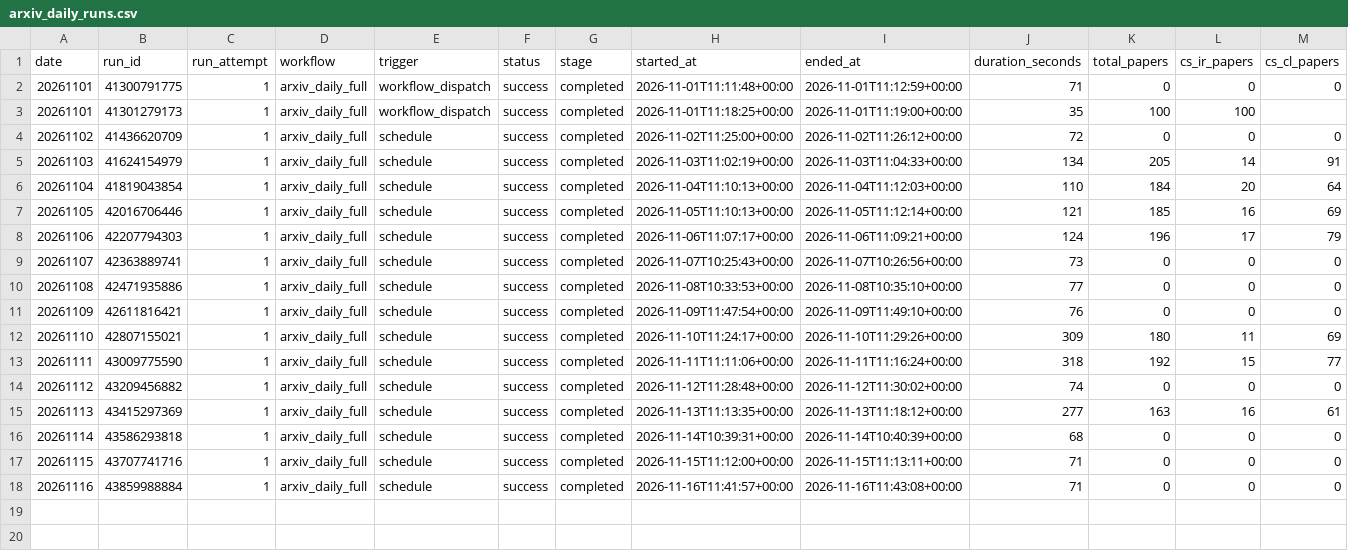
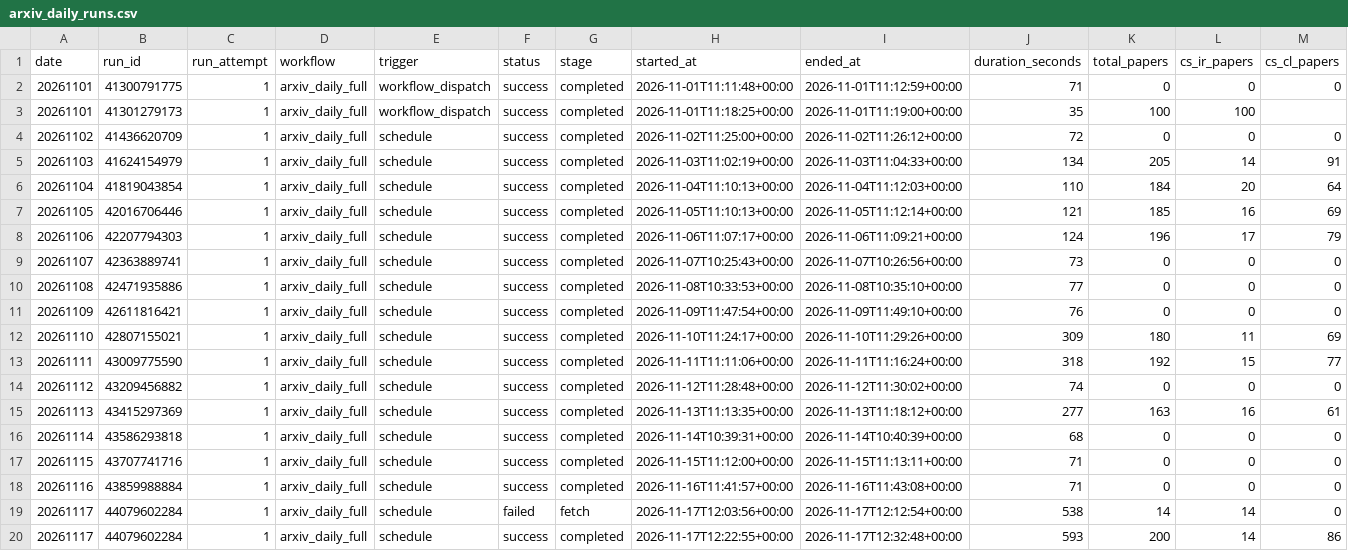
Before and after one commit to tegardenshannon80-rgb/arxiv-daily-paper-bot, a CSV file: paperBotV2/arxiv_daily/status/arxiv_daily_runs.csv, drawn as a sheet; only a part is shown; rows hold the shown columns only; the diff names each change by its address in the sheet, - before the commit and + after, or states it on an @@ line.

```diff
--- a/paperBotV2/arxiv_daily/status/arxiv_daily_runs.csv
+++ b/paperBotV2/arxiv_daily/status/arxiv_daily_runs.csv
+row 19: 20261117 | 44079602284 | 1 | arxiv_daily_full | schedule | failed | fetch | 2026-11-17T12:03:56+00:00 | 2026-11-17T12:12:54+00:00 | 538 | 14 | 14 | 0
+row 20: 20261117 | 44079602284 | 1 | arxiv_daily_full | schedule | success | completed | 2026-11-17T12:22:55+00:00 | 2026-11-17T12:32:48+00:00 | 593 | 200 | 14 | 86
```
Also changed, not shown: 6 other files.
